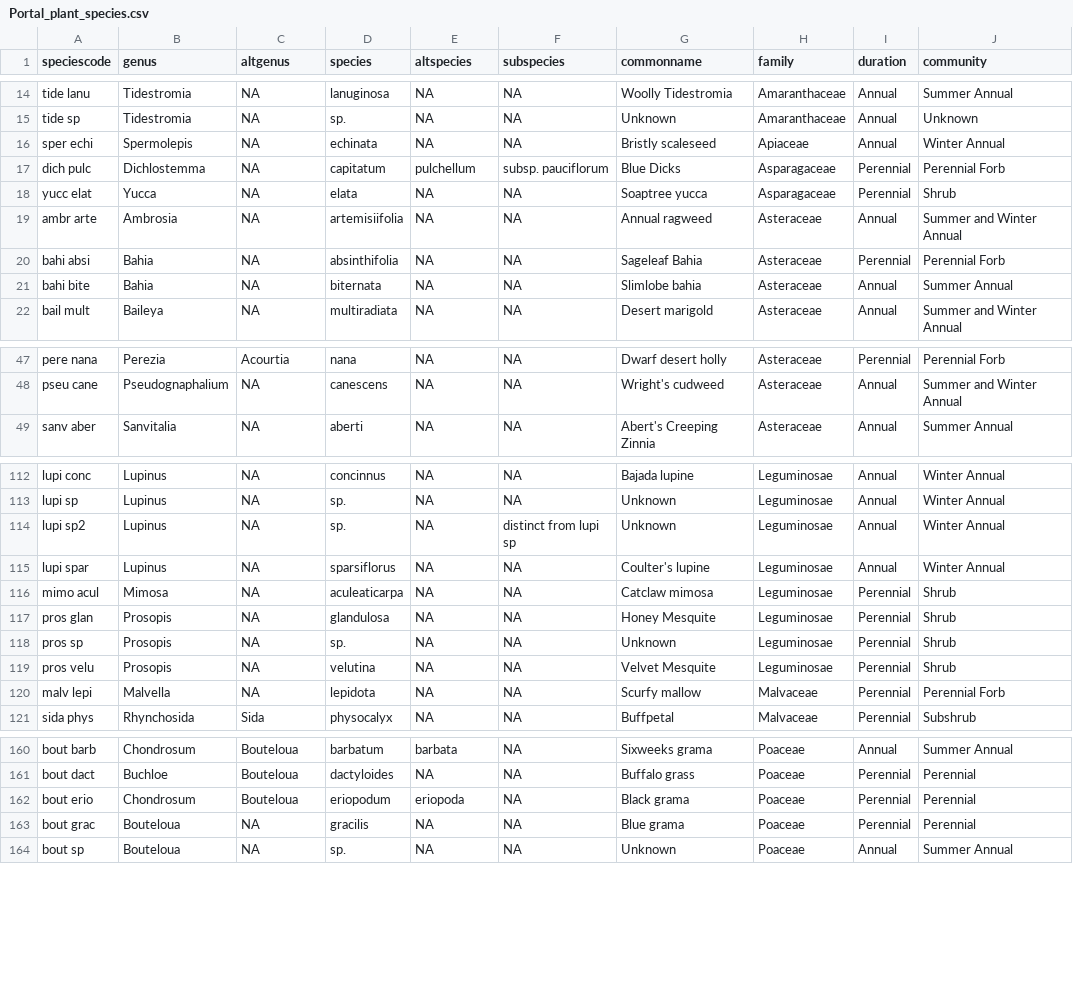
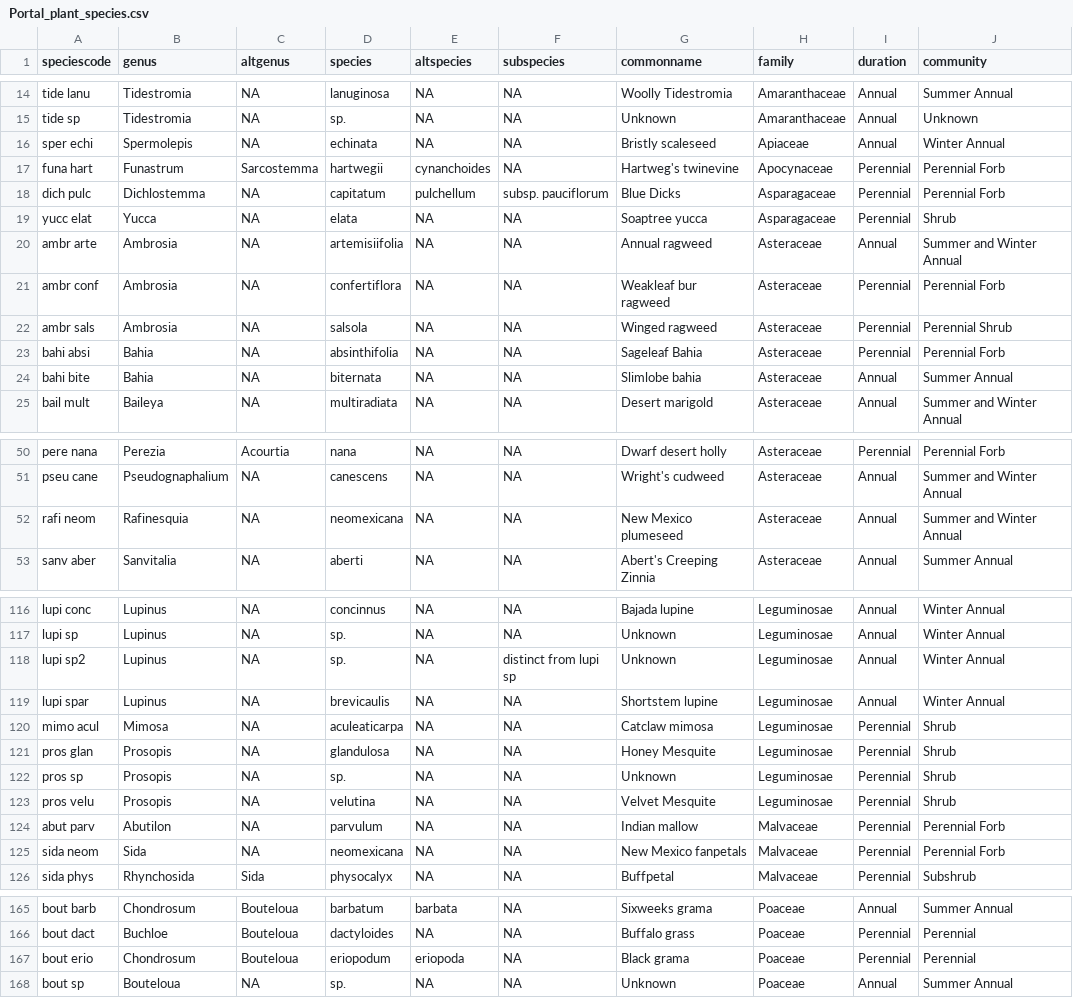
Before and after one commit to weecology/PortalData, a CSV file: Plants/Portal_plant_species.csv, drawn as a sheet; only a part is shown, gaps mark what is left out; the diff covers the shown part only.

Commit message:
add new plants, remove incorrectly named plants, and add some synonyms--all based on herbarium records

```diff
--- a/Plants/Portal_plant_species.csv
+++ b/Plants/Portal_plant_species.csv
@@ -16,2 +16,3 @@ tide sp,Tidestromia,NA,sp.,NA,NA,Unknown,Amaranthaceae,Annual,Unknown
 sper echi,Spermolepis,NA,echinata,NA,NA,Bristly scaleseed,Apiaceae,Annual,Winter Annual
+funa hart,Funastrum,Sarcostemma,hartwegii,cynanchoides,NA,Hartweg's twinevine,Apocynaceae,Perennial,Perennial Forb
 dich pulc,Dichlostemma,NA,capitatum,pulchellum,subsp. pauciflorum,Blue Dicks,Asparagaceae,Perennial,Perennial Forb
@@ -19,2 +20,4 @@ yucc elat,Yucca,NA,elata,NA,NA,Soaptree yucca,Asparagaceae,Perennial,Shrub
 ambr arte,Ambrosia,NA,artemisiifolia,NA,NA,Annual ragweed,Asteraceae,Annual,Summer and Winter Annual
+ambr conf,Ambrosia,NA,confertiflora,NA,NA,Weakleaf bur ragweed,Asteraceae,Perennial,Perennial Forb
+ambr sals,Ambrosia,NA,salsola,NA,NA,Winged ragweed,Asteraceae,Perennial,Perennial Shrub
 bahi absi,Bahia,NA,absinthifolia,NA,NA,Sageleaf Bahia,Asteraceae,Perennial,Perennial Forb
@@ -48,2 +51,3 @@ pere nana,Perezia,Acourtia,nana,NA,NA,Dwarf desert holly,Asteraceae,Perennial,Pe
 pseu cane,Pseudognaphalium,NA,canescens,NA,NA,Wright's cudweed,Asteraceae,Annual,Summer and Winter Annual
+rafi neom,Rafinesquia,NA,neomexicana,NA,NA,New Mexico plumeseed,Asteraceae,Annual,Summer and Winter Annual
 sanv aber,Sanvitalia,NA,aberti,NA,NA,Abert's Creeping Zinnia,Asteraceae,Annual,Summer Annual
@@ -114,3 +118,3 @@ lupi sp,Lupinus,NA,sp.,NA,NA,Unknown,Leguminosae,Annual,Winter Annual
 lupi sp2,Lupinus,NA,sp.,NA,distinct from lupi sp,Unknown,Leguminosae,Annual,Winter Annual
-lupi spar,Lupinus,NA,sparsiflorus,NA,NA,Coulter's lupine,Leguminosae,Annual,Winter Annual
+lupi spar,Lupinus,NA,brevicaulis,NA,NA,Shortstem lupine,Leguminosae,Annual,Winter Annual
 mimo acul,Mimosa,NA,aculeaticarpa,NA,NA,Catclaw mimosa,Leguminosae,Perennial,Shrub
@@ -119,3 +123,4 @@ pros sp,Prosopis,NA,sp.,NA,NA,Unknown,Leguminosae,Perennial,Shrub
 pros velu,Prosopis,NA,velutina,NA,NA,Velvet Mesquite,Leguminosae,Perennial,Shrub
-malv lepi,Malvella,NA,lepidota,NA,NA,Scurfy mallow,Malvaceae,Perennial,Perennial Forb
+abut parv,Abutilon,NA,parvulum,NA,NA,Indian mallow,Malvaceae,Perennial,Perennial Forb
+sida neom,Sida,NA,neomexicana,NA,NA,New Mexico fanpetals,Malvaceae,Perennial,Perennial Forb
 sida phys,Rhynchosida,Sida,physocalyx,NA,NA,Buffpetal,Malvaceae,Perennial,Subshrub
@@ -162,3 +167,2 @@ bout dact,Buchloe,Bouteloua,dactyloides,NA,NA,Buffalo grass,Poaceae,Perennial,Pe
 bout erio,Chondrosum,Bouteloua,eriopodum,eriopoda,NA,Black grama,Poaceae,Perennial,Perennial
-bout grac,Bouteloua,NA,gracilis,NA,NA,Blue grama,Poaceae,Perennial,Perennial
 bout sp,Bouteloua,NA,sp.,NA,NA,Unknown,Poaceae,Annual,Summer Annual
```
Also changed, not shown: 1 added row and 4 edited cells elsewhere in this file.
